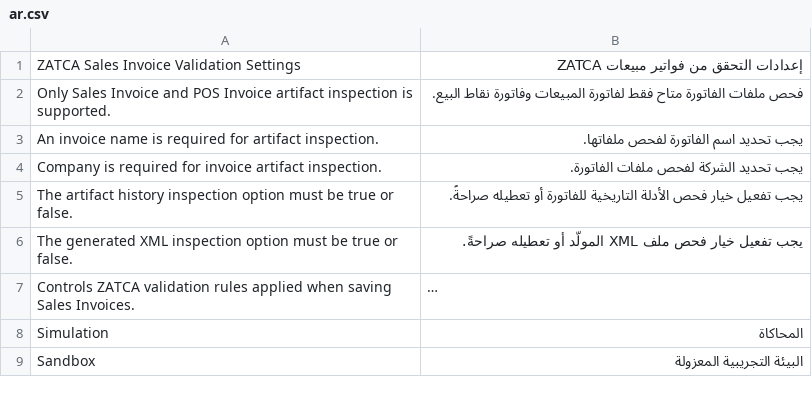
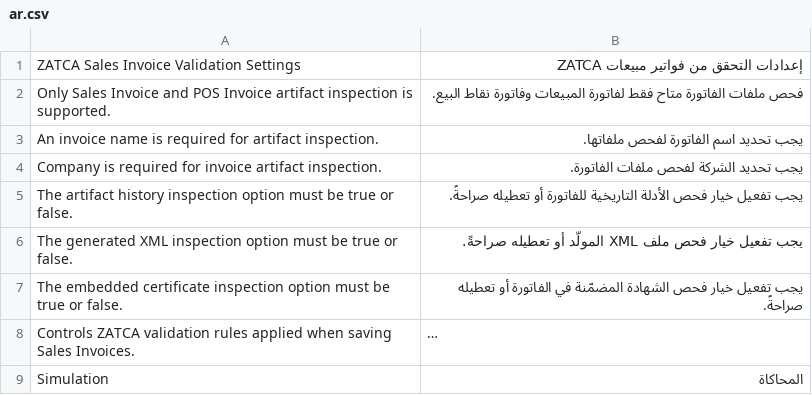
Before and after one commit to Top1ERP/zatca_erpgulf, a CSV file: zatca_erpgulf/translations/ar.csv, drawn as a sheet; only a part is shown; the shorter side is filled out with more unchanged rows; long unchanged cells end in …; the diff names each change by its address in the sheet, - before the commit and + after, or states it on an @@ line.

Commit message:
feat: observe embedded certificate provenance without current credentials

```diff
--- a/zatca_erpgulf/translations/ar.csv
+++ b/zatca_erpgulf/translations/ar.csv
+row 7: The embedded certificate inspection option must be true or false. | يجب تفعيل خيار فحص الشهادة المضمّنة في الفاتورة أو تعطيله صراحةً.
```
Also changed, not shown: 10 other files.
